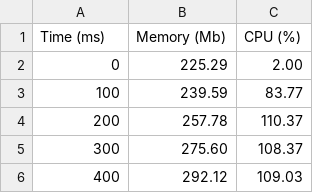
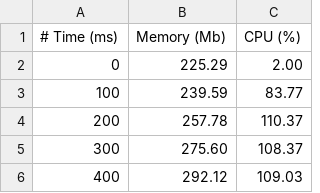
Before and after one commit to LucasHagen/zeek-p4, a CSV file: experiments/logs/full_log/aggregated_perf.csv, drawn as a sheet; only a part is shown.

```diff
--- a/experiments/logs/full_log/aggregated_perf.csv
+++ b/experiments/logs/full_log/aggregated_perf.csv
@@ -1,2 +1,2 @@
-Time (ms),Memory (Mb),CPU (%)
+# Time (ms),Memory (Mb),CPU (%)
 0,225.29,2.00
```
Also changed, not shown: experiments/logs/rna_log/aggregated_perf.csv, 7 other files.
